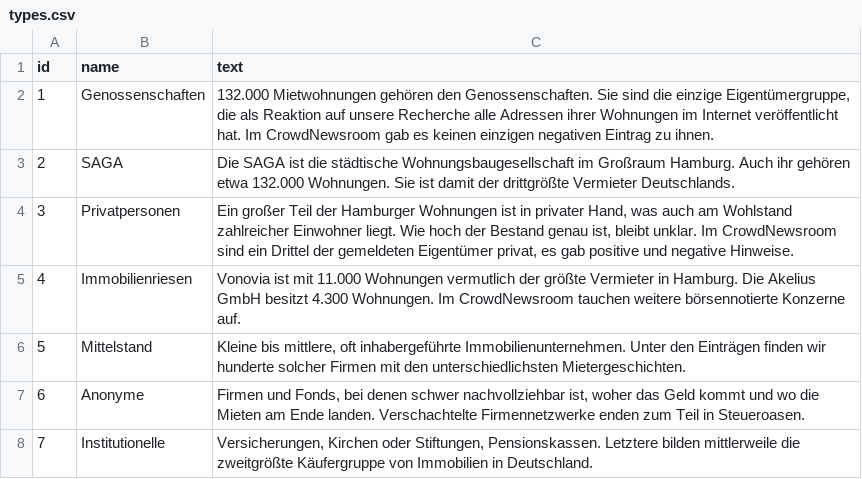
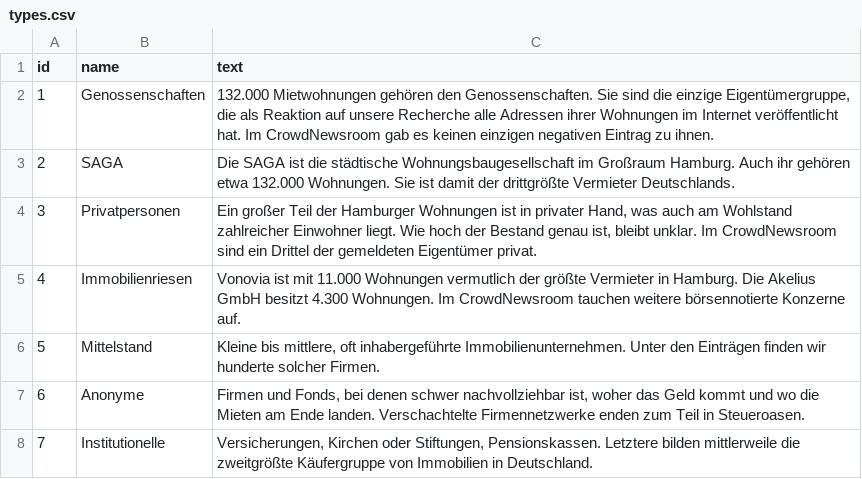
Before and after one commit to correctiv/viz-wghh-map, a CSV file: src/shared/types.csv, drawn as a sheet.

```diff
--- a/src/shared/types.csv
+++ b/src/shared/types.csv
@@ -3,6 +3,6 @@ id,name,text
 2,SAGA,Die SAGA ist die städtische Wohnungsbaugesellschaft im Großraum Hamburg. Auch ihr gehören etwa 132.000 Wohnungen. Sie ist damit der drittgrößte Vermieter Deutschlands.
-3,Privatpersonen,"Ein großer Teil der Hamburger Wohnungen ist in privater Hand, was auch am Wohlstand zahlreicher Einwohner liegt. Wie hoch der Bestand genau ist, bleibt unklar. Im CrowdNewsroom sind ein Drittel der gemeldeten Eigentümer privat, es gab positive und negative Hinweise."
+3,Privatpersonen,"Ein großer Teil der Hamburger Wohnungen ist in privater Hand, was auch am Wohlstand zahlreicher Einwohner liegt. Wie hoch der Bestand genau ist, bleibt unklar. Im CrowdNewsroom sind ein Drittel der gemeldeten Eigentümer privat."
 4,"Immobilienriesen
 ",Vonovia ist mit 11.000 Wohnungen vermutlich der größte Vermieter in Hamburg. Die Akelius GmbH besitzt 4.300 Wohnungen. Im CrowdNewsroom tauchen weitere börsennotierte Konzerne auf.
-5,Mittelstand,"Kleine bis mittlere, oft inhabergeführte Immobilienunternehmen. Unter den Einträgen finden wir hunderte solcher Firmen mit den unterschiedlichsten Mietergeschichten."
+5,Mittelstand,"Kleine bis mittlere, oft inhabergeführte Immobilienunternehmen. Unter den Einträgen finden wir hunderte solcher Firmen."
 6,Anonyme,"Firmen und Fonds, bei denen schwer nachvollziehbar ist, woher das Geld kommt und wo die Mieten am Ende landen. Verschachtelte Firmennetzwerke enden zum Teil in Steueroasen. "
```
Also changed, not shown: 2 other files.
